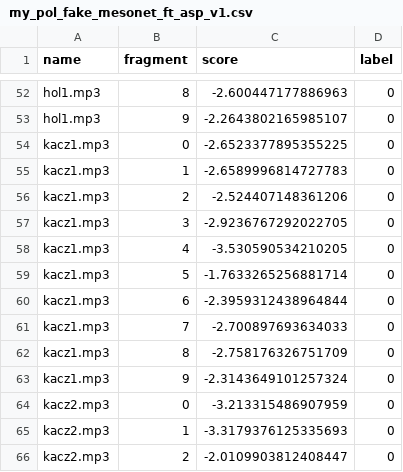
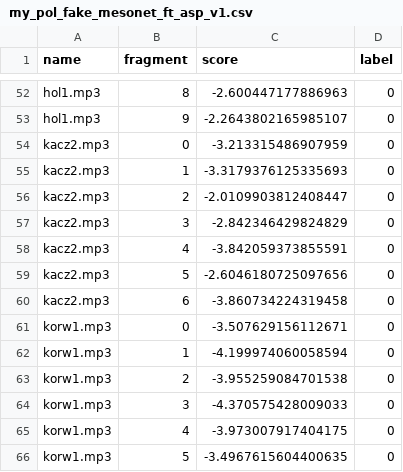
Before and after one commit to tymem12/ear-defender-model, a CSV file: results_csv/my_pol/my_pol_fake_mesonet_ft_asp_v1.csv, drawn as a sheet; only a part is shown, gaps mark what is left out; the shorter side is filled out with more unchanged rows; the diff names each change by its address in the sheet, - before the commit and + after, or states it on an @@ line.

```diff
--- a/results_csv/my_pol/my_pol_fake_mesonet_ft_asp_v1.csv
+++ b/results_csv/my_pol/my_pol_fake_mesonet_ft_asp_v1.csv
-row 54: kacz1.mp3 | 0 | -2.6523377895355225 | 0
-row 55: kacz1.mp3 | 1 | -2.6589996814727783 | 0
-row 56: kacz1.mp3 | 2 | -2.524407148361206 | 0
-row 57: kacz1.mp3 | 3 | -2.9236767292022705 | 0
-row 58: kacz1.mp3 | 4 | -3.530590534210205 | 0
-row 59: kacz1.mp3 | 5 | -1.7633265256881714 | 0
-row 60: kacz1.mp3 | 6 | -2.3959312438964844 | 0
-row 61: kacz1.mp3 | 7 | -2.700897693634033 | 0
-row 62: kacz1.mp3 | 8 | -2.758176326751709 | 0
-row 63: kacz1.mp3 | 9 | -2.3143649101257324 | 0
```
Also changed, not shown: results_csv/my_pol/my_pol_fake_mesonet_v1.csv, results_csv/my_pol/my_pol_fake_wav2vec_v1.csv, 12 other files.
